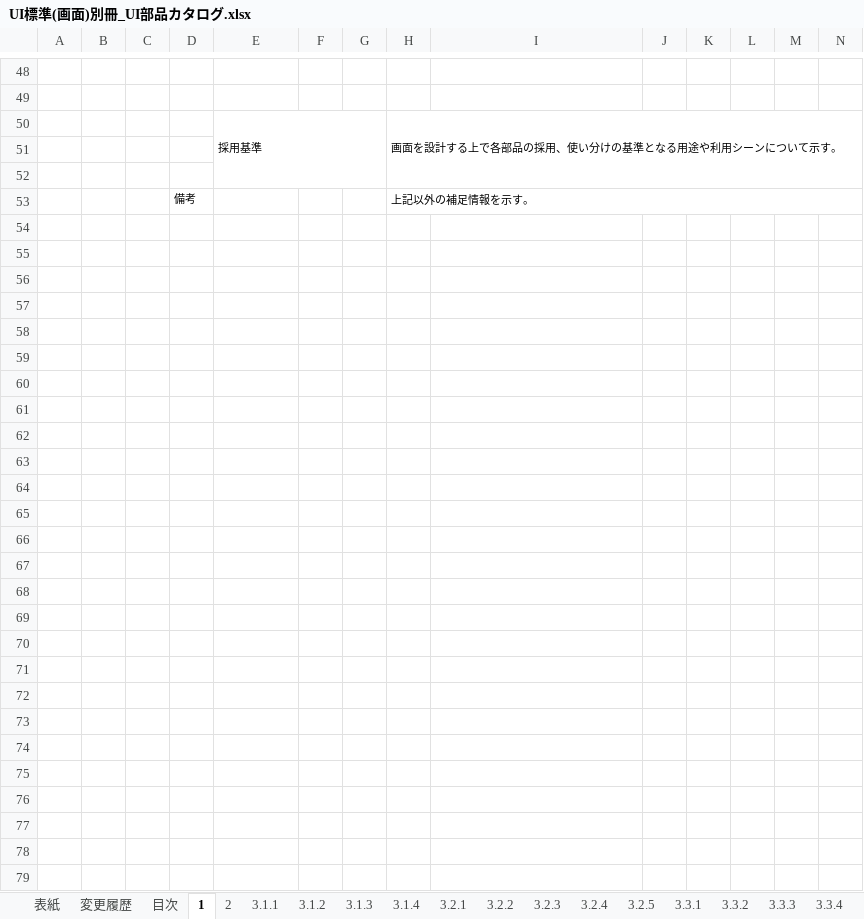
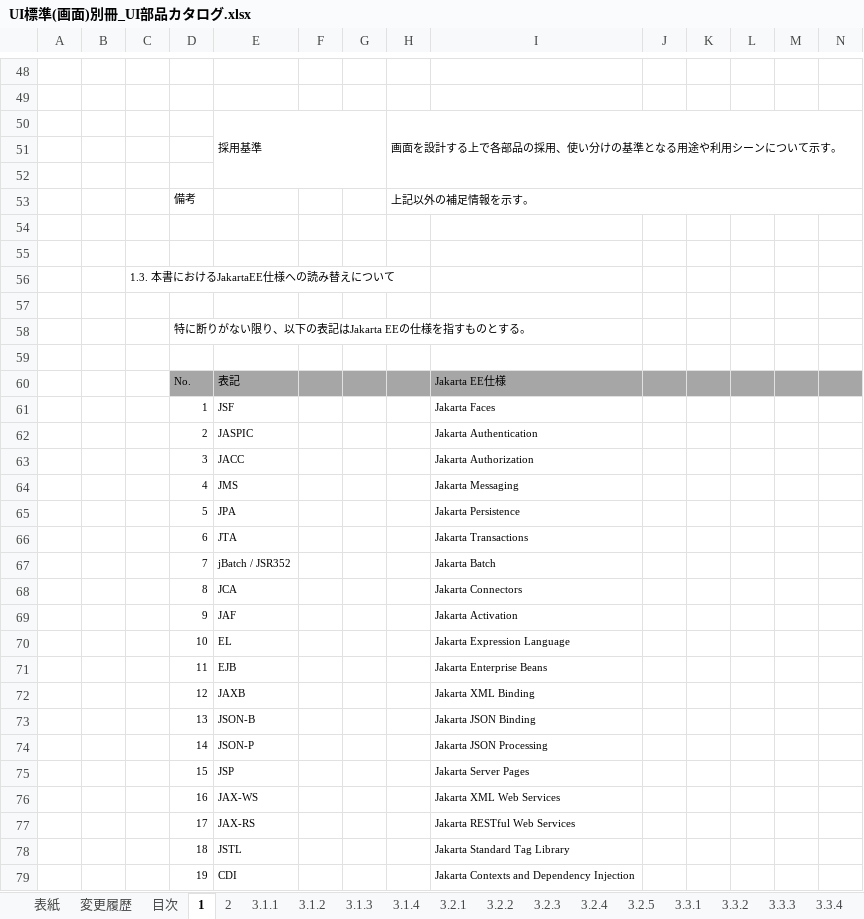
Before and after one commit to nablarch-development-standards/nablarch-development-standards, an Excel workbook: 020_アプリケーション開発標準/010_設計標準/UI標準(画面)別冊_UI部品カタログ.xlsx, sheet 1, drawn as a sheet; only a part is shown, gaps mark what is left out; values as stored, in another font and other column widths than the file's, no borders; charts and pictures not drawn; rows hold the shown columns only; the diff names each change by its address in the sheet, - before the commit and + after, or states it on an @@ line.

Commit message:
UI標準（画面）別冊_UI部品カタログのレビュー指摘修正
- 読み替えの案内を追加
  - https://github.com/nablarch-development-standards/nablarch-development-standards/pull/39#issuecomment-2177419145

```diff
--- a/020_アプリケーション開発標準/010_設計標準/UI標準(画面)別冊_UI部品カタログ.xlsx (sheet 1)
+++ b/020_アプリケーション開発標準/010_設計標準/UI標準(画面)別冊_UI部品カタログ.xlsx (sheet 1)
+row 54: (empty)
+row 55: (empty)
+row 56:  |  | 1.3. 本書におけるJakartaEE仕様への読み替えについて
+row 57: (empty)
+row 58:  |  |  | 特に断りがない限り、以下の表記はJakarta EEの仕様を指すものとする。
+row 59: (empty)
+row 60:  |  |  | No. | 表記 |  |  |  | Jakarta EE仕様
+row 61:  |  |  | 1 | JSF |  |  |  | Jakarta Faces
+row 62:  |  |  | 2 | JASPIC |  |  |  | Jakarta Authentication
+row 63:  |  |  | 3 | JACC |  |  |  | Jakarta Authorization
+row 64:  |  |  | 4 | JMS |  |  |  | Jakarta Messaging
+row 65:  |  |  | 5 | JPA |  |  |  | Jakarta Persistence
+row 66:  |  |  | 6 | JTA |  |  |  | Jakarta Transactions
+row 67:  |  |  | 7 | jBatch / JSR352 |  |  |  | Jakarta Batch
+row 68:  |  |  | 8 | JCA |  |  |  | Jakarta Connectors
+row 69:  |  |  | 9 | JAF |  |  |  | Jakarta Activation
+row 70:  |  |  | 10 | EL |  |  |  | Jakarta Expression Language
+row 71:  |  |  | 11 | EJB |  |  |  | Jakarta Enterprise Beans
+row 72:  |  |  | 12 | JAXB |  |  |  | Jakarta XML Binding
+row 73:  |  |  | 13 | JSON-B |  |  |  | Jakarta JSON Binding
+row 74:  |  |  | 14 | JSON-P |  |  |  | Jakarta JSON Processing
+row 75:  |  |  | 15 | JSP |  |  |  | Jakarta Server Pages
+row 76:  |  |  | 16 | JAX-WS |  |  |  | Jakarta XML Web Services
+row 77:  |  |  | 17 | JAX-RS |  |  |  | Jakarta RESTful Web Services
+row 78:  |  |  | 18 | JSTL |  |  |  | Jakarta Standard Tag Library
+row 79:  |  |  | 19 | CDI |  |  |  | Jakarta Contexts and Dependency Injection
```
Also changed, not shown: sheet 目次.
